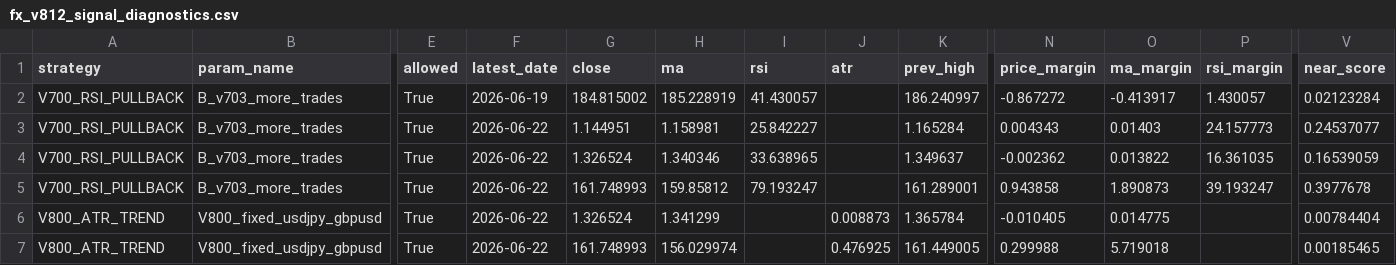
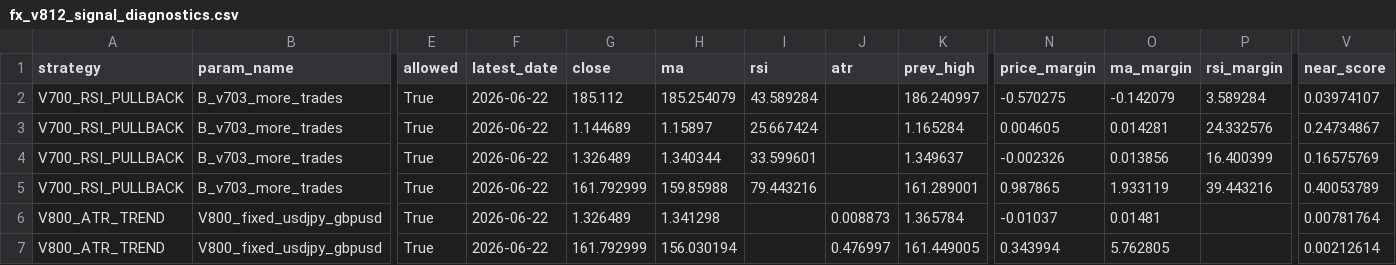
Before and after one commit to pengin01/Fx-Trade-System, a CSV file: fx_v812_signal_diagnostics.csv, drawn as a sheet; only a part is shown, gaps mark what is left out; the diff names each change by its address in the sheet, - before the commit and + after, or states it on an @@ line.

```diff
--- a/fx_v812_signal_diagnostics.csv
+++ b/fx_v812_signal_diagnostics.csv
-F2 (latest_date): 2026-06-19
+F2 (latest_date): 2026-06-22
-G2 (close): 184.815002
+G2 (close): 185.112
-H2 (ma): 185.228919
+H2 (ma): 185.254079
-I2 (rsi): 41.430057
+I2 (rsi): 43.589284
-N2 (price_margin): -0.867272
+N2 (price_margin): -0.570275
-O2 (ma_margin): -0.413917
+O2 (ma_margin): -0.142079
-P2 (rsi_margin): 1.430057
+P2 (rsi_margin): 3.589284
-V2 (near_score): 0.02123284
+V2 (near_score): 0.03974107
-G3 (close): 1.144951
+G3 (close): 1.144689
-H3 (ma): 1.158981
+H3 (ma): 1.15897
-I3 (rsi): 25.842227
+I3 (rsi): 25.667424
-N3 (price_margin): 0.004343
+N3 (price_margin): 0.004605
-O3 (ma_margin): 0.01403
+O3 (ma_margin): 0.014281
-P3 (rsi_margin): 24.157773
+P3 (rsi_margin): 24.332576
-V3 (near_score): 0.24537077
+V3 (near_score): 0.24734867
-G4 (close): 1.326524
+G4 (close): 1.326489
-H4 (ma): 1.340346
+H4 (ma): 1.340344
-I4 (rsi): 33.638965
+I4 (rsi): 33.599601
-N4 (price_margin): -0.002362
+N4 (price_margin): -0.002326
-O4 (ma_margin): 0.013822
+O4 (ma_margin): 0.013856
-P4 (rsi_margin): 16.361035
+P4 (rsi_margin): 16.400399
-V4 (near_score): 0.16539059
+V4 (near_score): 0.16575769
-G5 (close): 161.748993
+G5 (close): 161.792999
-H5 (ma): 159.85812
+H5 (ma): 159.85988
-I5 (rsi): 79.193247
+I5 (rsi): 79.443216
-N5 (price_margin): 0.943858
+N5 (price_margin): 0.987865
-O5 (ma_margin): 1.890873
+O5 (ma_margin): 1.933119
-P5 (rsi_margin): 39.193247
+P5 (rsi_margin): 39.443216
-V5 (near_score): 0.3977678
+V5 (near_score): 0.40053789
-G6 (close): 1.326524
+G6 (close): 1.326489
-H6 (ma): 1.341299
+H6 (ma): 1.341298
-N6 (price_margin): -0.010405
+N6 (price_margin): -0.01037
-O6 (ma_margin): 0.014775
+O6 (ma_margin): 0.01481
-V6 (near_score): 0.00784404
+V6 (near_score): 0.00781764
-G7 (close): 161.748993
+G7 (close): 161.792999
-H7 (ma): 156.029974
+H7 (ma): 156.030194
-J7 (atr): 0.476925
+J7 (atr): 0.476997
-N7 (price_margin): 0.299988
+N7 (price_margin): 0.343994
-O7 (ma_margin): 5.719018
+O7 (ma_margin): 5.762805
-V7 (near_score): 0.00185465
+V7 (near_score): 0.00212614
```
Also changed, not shown: fx_v811_equity.csv, 4 other files.
